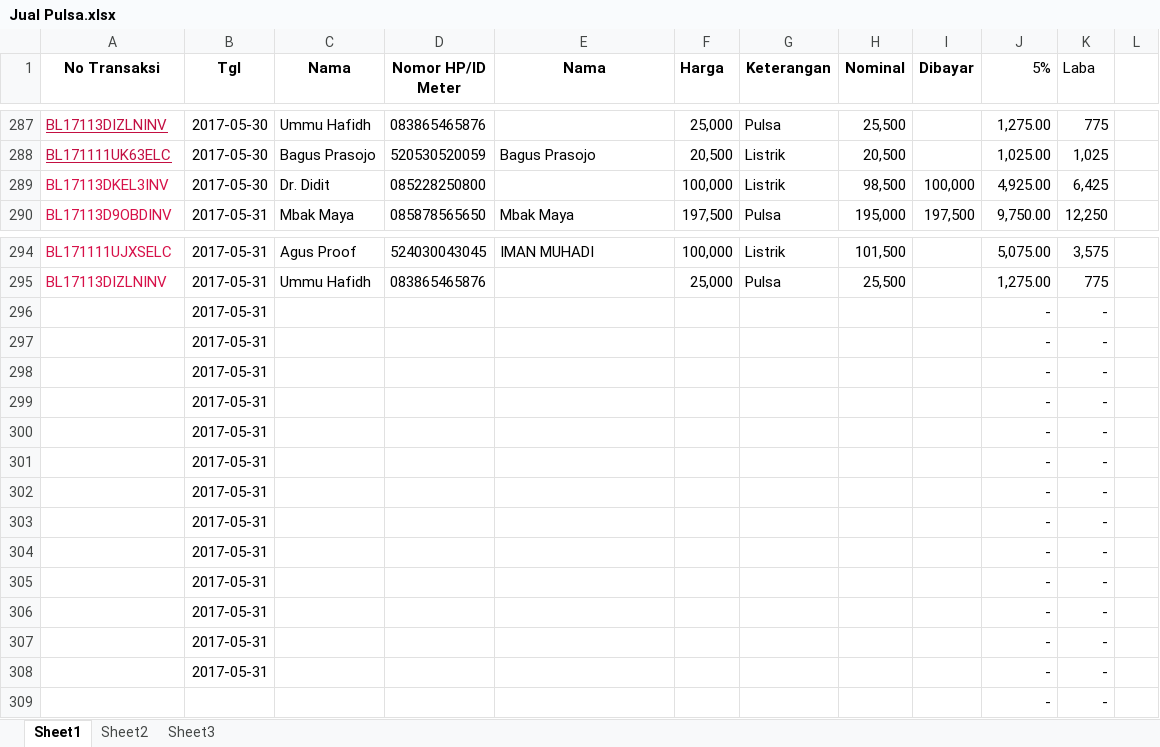
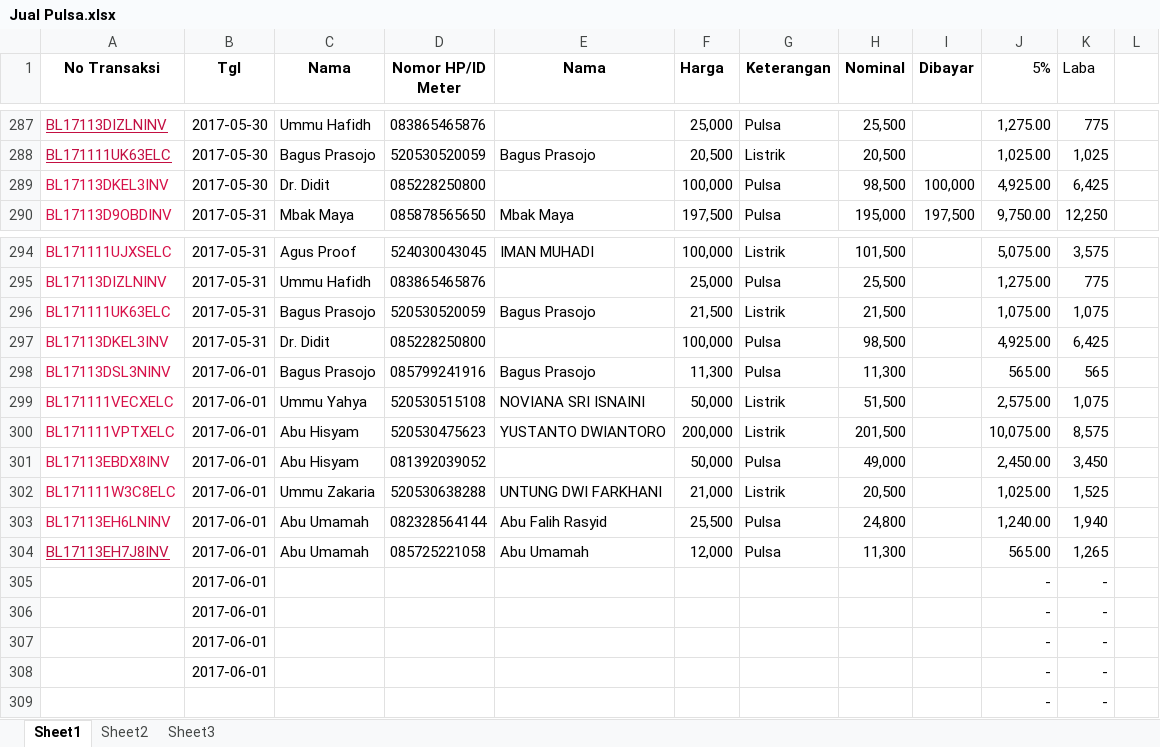
Before and after one commit to bagusprasojo/mds, an Excel workbook: Jual Pulsa.xlsx, sheet Sheet1, drawn as a sheet; only a part is shown, gaps mark what is left out; values as stored, in another font and other column widths than the file's, no borders; removed rows and columns are numbered as before the commit, all else as after; the diff names each change by its address in the sheet, - before the commit and + after, or states it on an @@ line.

Commit message:
BL Juni Tgl 2 blm sls

```diff
--- a/Jual Pulsa.xlsx (sheet Sheet1)
+++ b/Jual Pulsa.xlsx (sheet Sheet1)
-G289 (Keterangan): Listrik
+G289 (Keterangan): Pulsa
-row 296:  | 2017-05-31 |  |  |  |  |  |  |  | - | -
-row 297:  | 2017-05-31 |  |  |  |  |  |  |  | - | -
-row 298:  | 2017-05-31 |  |  |  |  |  |  |  | - | -
-row 299:  | 2017-05-31 |  |  |  |  |  |  |  | - | -
-row 300:  | 2017-05-31 |  |  |  |  |  |  |  | - | -
-row 301:  | 2017-05-31 |  |  |  |  |  |  |  | - | -
-row 302:  | 2017-05-31 |  |  |  |  |  |  |  | - | -
-row 303:  | 2017-05-31 |  |  |  |  |  |  |  | - | -
-row 304:  | 2017-05-31 |  |  |  |  |  |  |  | - | -
+row 296: BL171111UK63ELC | 2017-05-31 | Bagus Prasojo | 520530520059 | Bagus Prasojo | 21,500 | Listrik | 21,500 |  | 1,075.00 | 1,075
+row 297: BL17113DKEL3INV | 2017-05-31 | Dr. Didit | 085228250800 |  | 100,000 | Pulsa | 98,500 |  | 4,925.00 | 6,425
+row 298: BL17113DSL3NINV | 2017-06-01 | Bagus Prasojo | 085799241916 | Bagus Prasojo | 11,300 | Pulsa | 11,300 |  | 565.00 | 565
+row 299: BL171111VECXELC | 2017-06-01 | Ummu Yahya | 520530515108 | NOVIANA SRI ISNAINI | 50,000 | Listrik | 51,500 |  | 2,575.00 | 1,075
+row 300: BL171111VPTXELC | 2017-06-01 | Abu Hisyam | 520530475623 | YUSTANTO DWIANTORO | 200,000 | Listrik | 201,500 |  | 10,075.00 | 8,575
+row 301: BL17113EBDX8INV | 2017-06-01 | Abu Hisyam | 081392039052 |  | 50,000 | Pulsa | 49,000 |  | 2,450.00 | 3,450
+row 302: BL171111W3C8ELC | 2017-06-01 | Ummu Zakaria | 520530638288 | UNTUNG DWI FARKHANI | 21,000 | Listrik | 20,500 |  | 1,025.00 | 1,525
+row 303: BL17113EH6LNINV | 2017-06-01 | Abu Umamah | 082328564144 | Abu Falih Rasyid | 25,500 | Pulsa | 24,800 |  | 1,240.00 | 1,940
+row 304: BL17113EH7J8INV | 2017-06-01 | Abu Umamah | 085725221058 | Abu Umamah | 12,000 | Pulsa | 11,300 |  | 565.00 | 1,265
-B305:B308 (Tgl): 2017-05-31
+B305:B308 (Tgl): 2017-06-01
```
